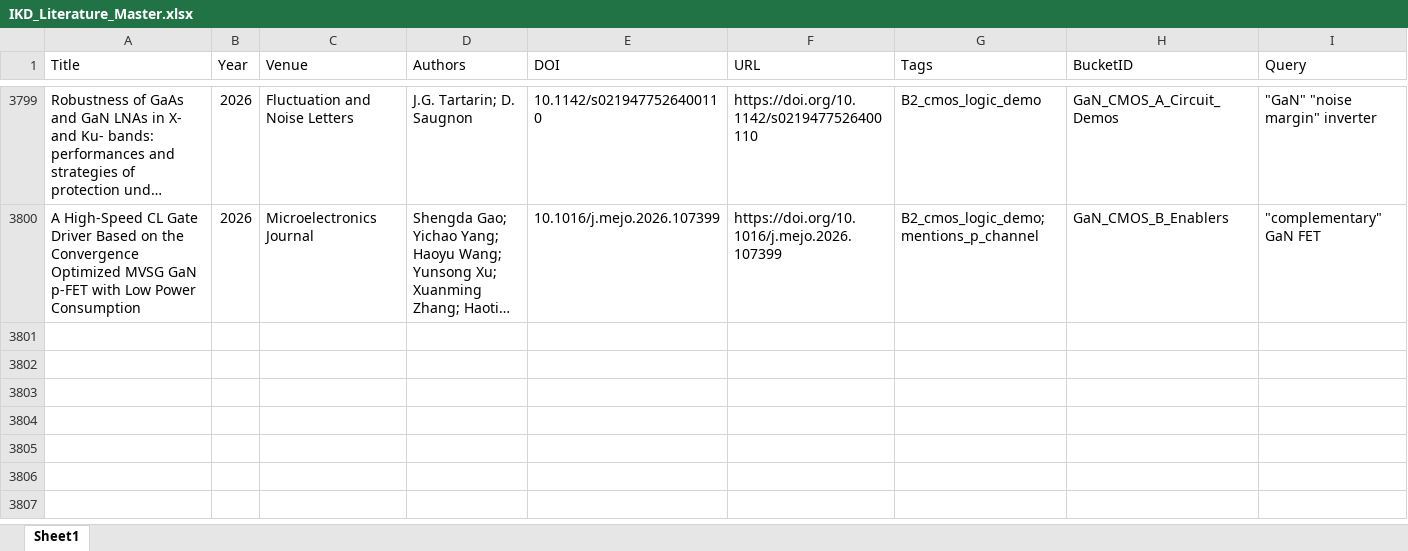
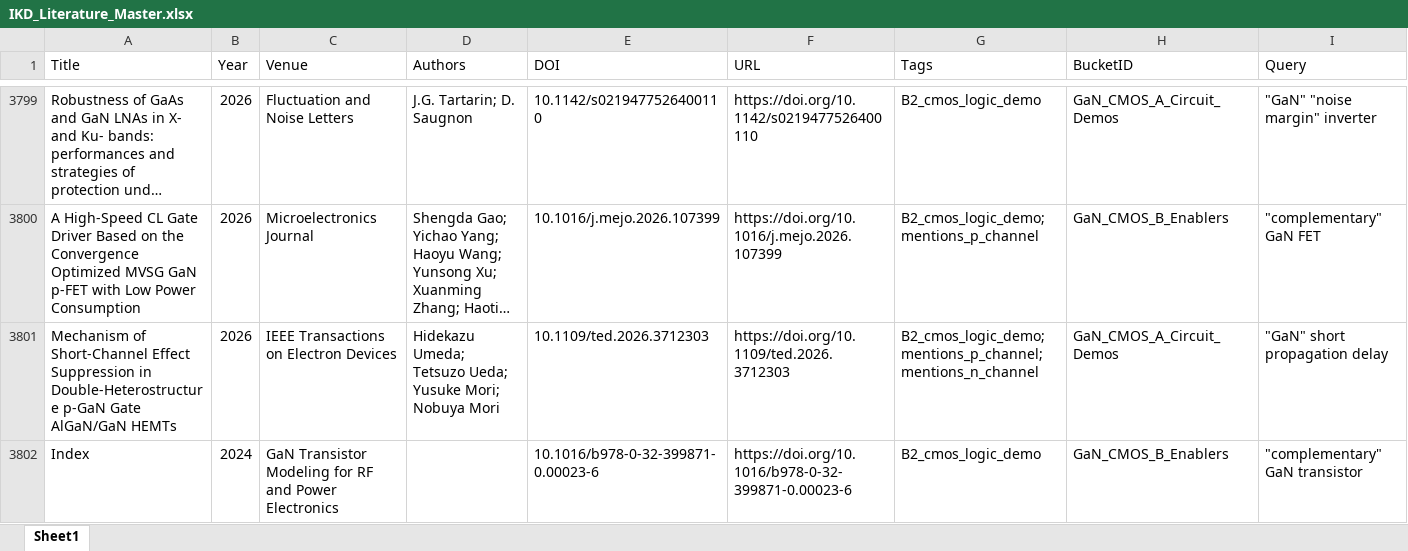
Before and after one commit to kainlulow/IKD_GaN_Project, an Excel workbook: 01_literature/IKD_Literature_Master.xlsx, sheet Sheet1, drawn as a sheet; only a part is shown, gaps mark what is left out; long unchanged cells end in …; values as stored, in another font and other column widths than the file's, no borders; rows hold the shown columns only; the diff names each change by its address in the sheet, - before the commit and + after, or states it on an @@ line.

```diff
--- a/01_literature/IKD_Literature_Master.xlsx (sheet Sheet1)
+++ b/01_literature/IKD_Literature_Master.xlsx (sheet Sheet1)
+row 3801: Mechanism of Short-Channel Effect Suppression in Double-Heterostructure p-GaN Gate AlGaN/GaN HEMTs | 2026 | IEEE Transactions on Electron Devices | Hidekazu Umeda; Tetsuzo Ueda; Yusuke Mori; Nobuya Mori | 10.1109/ted.2026.3712303 | https://doi.org/10.1109/ted.2026.3712303 | B2_cmos_logic_demo; mentions_p_channel; mentions_n_channel | GaN_CMOS_A_Circuit_Demos | "GaN" short propagation delay
+row 3802: Index | 2024 | GaN Transistor Modeling for RF and Power Electronics |  | 10.1016/b978-0-32-399871-0.00023-6 | https://doi.org/10.1016/b978-0-32-399871-0.00023-6 | B2_cmos_logic_demo | GaN_CMOS_B_Enablers | "complementary" GaN transistor
```
Also changed, not shown: 01_literature/IKD_ReviewQueue.xlsx, 02_reports/node_b/NodeB_Candidates_ReviewQueue.xlsx, 3 other files.
